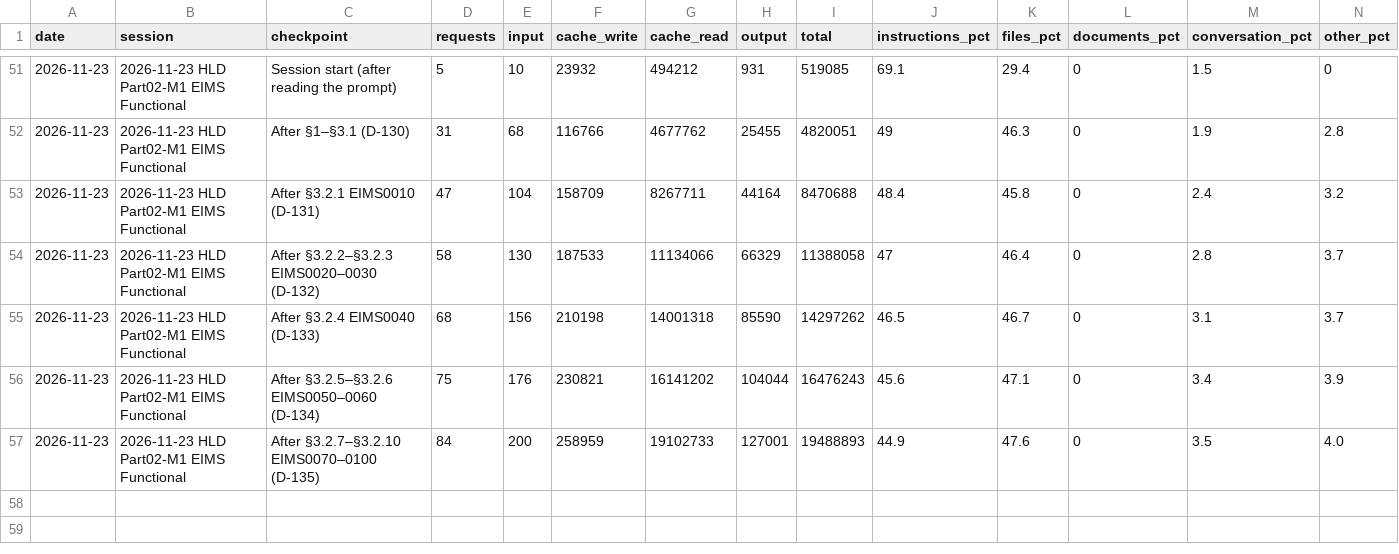
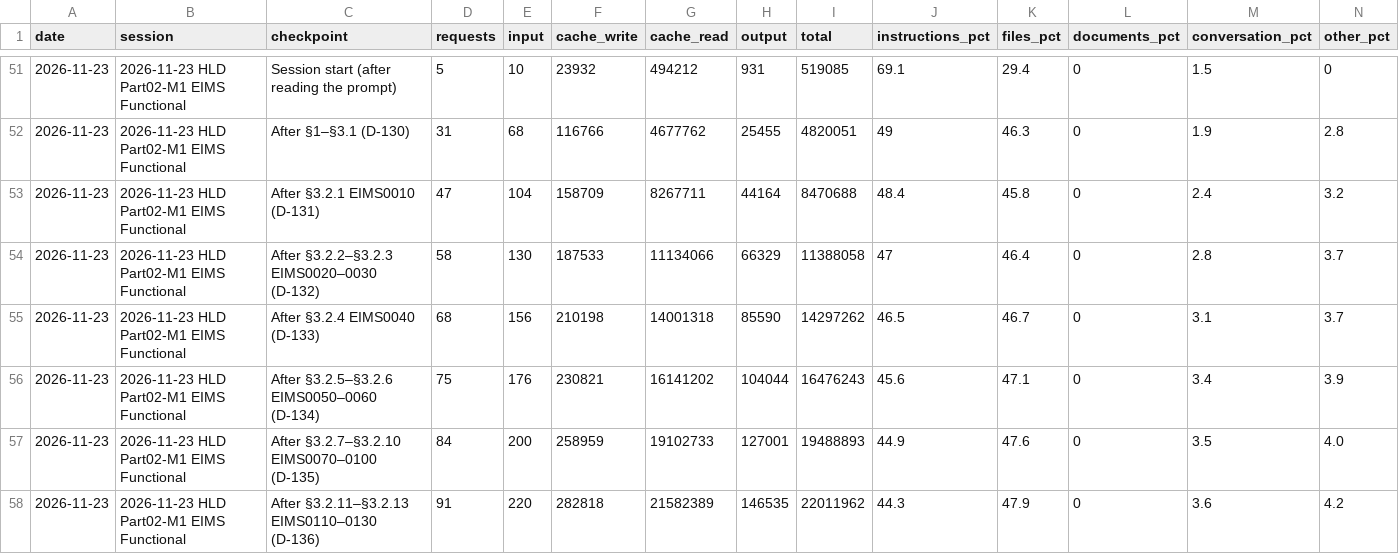
Before and after one commit to cp-rajeshverma/PMS, a CSV file: memory/usage/session-readings.csv, drawn as a sheet; only a part is shown, gaps mark what is left out; rows hold the shown columns only; the diff names each change by its address in the sheet, - before the commit and + after, or states it on an @@ line.

```diff
--- a/memory/usage/session-readings.csv
+++ b/memory/usage/session-readings.csv
+row 58: 2026-11-23 | 2026-11-23 HLD Part02-M1 EIMS Functional | After §3.2.11–§3.2.13 EIMS0110–0130 (D-136) | 91 | 220 | 282818 | 21582389 | 146535 | 22011962 | 44.3 | 47.9 | 0 | 3.6 | 4.2
```
Also changed, not shown: memory/usage/token-log.csv, 2 other files.
